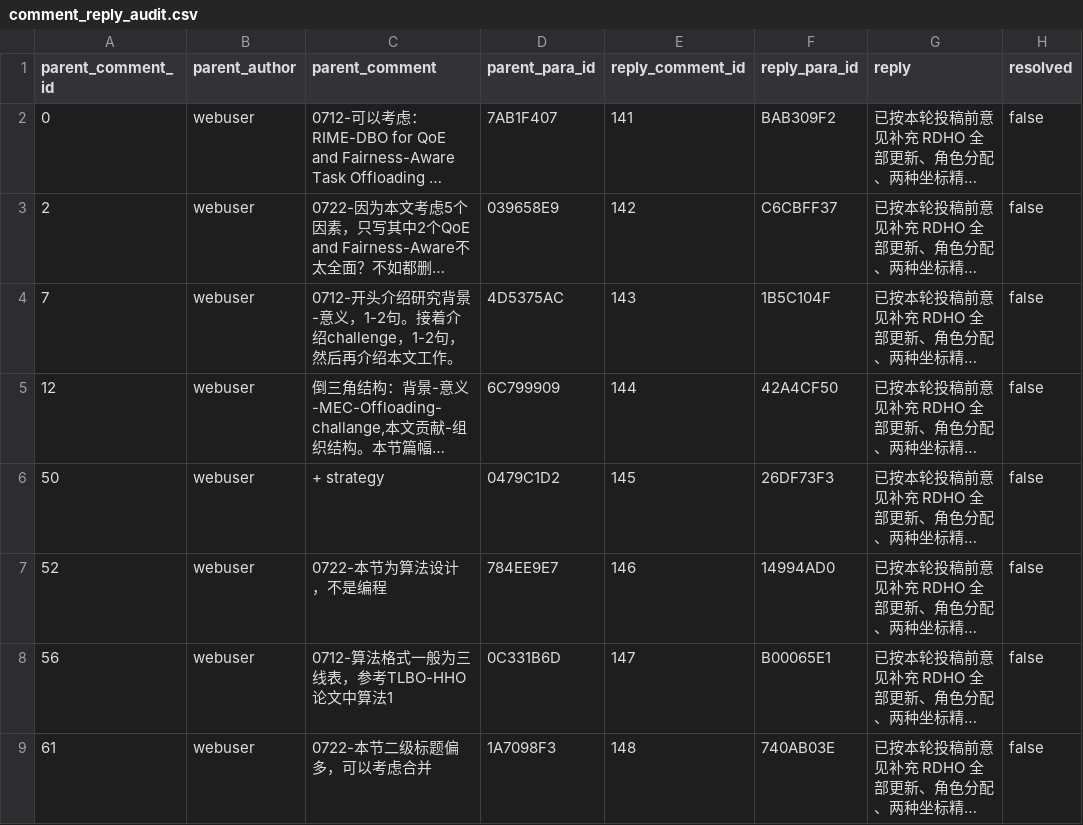
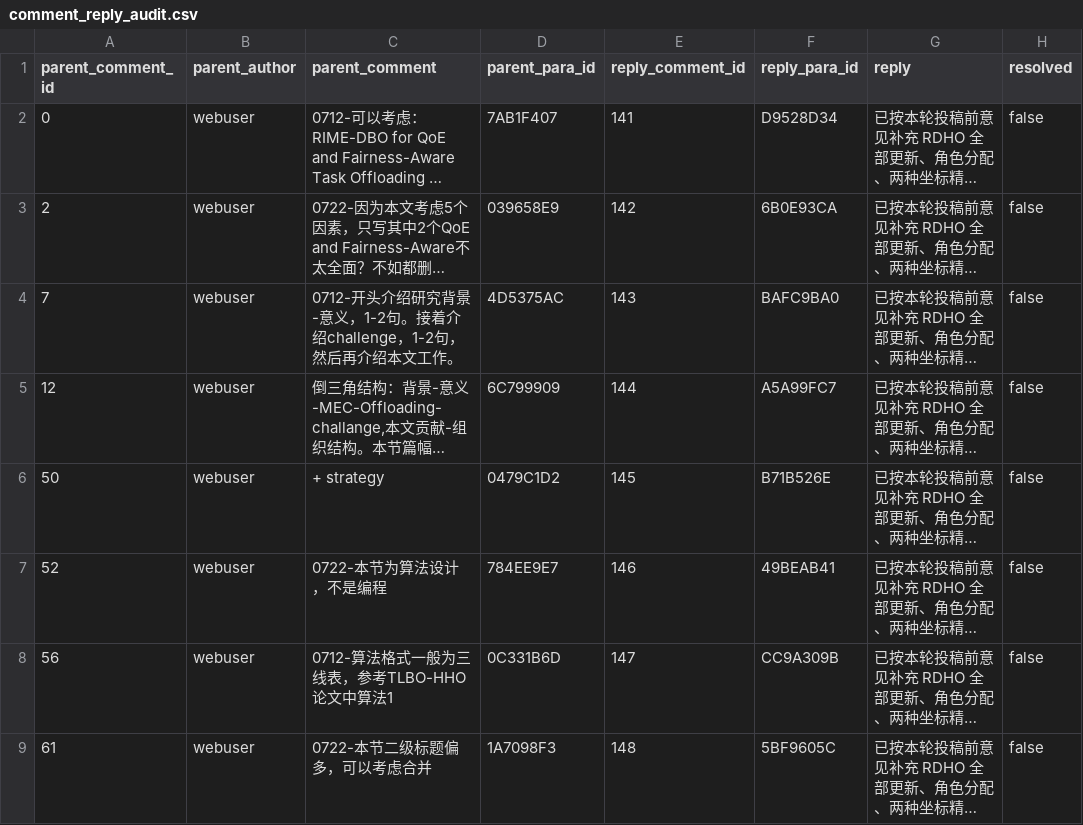
Before and after one commit to Ryan-Yii/mec-rdho-offloading, a CSV file: paper_artifacts/submission_readiness_manuscript_20260724/comment_reply_audit.csv, drawn as a sheet; long unchanged cells end in …; the diff names each change by its address in the sheet, - before the commit and + after, or states it on an @@ line.

```diff
--- a/paper_artifacts/submission_readiness_manuscript_20260724/comment_reply_audit.csv
+++ b/paper_artifacts/submission_readiness_manuscript_20260724/comment_reply_audit.csv
-F2 (reply_para_id): BAB309F2
+F2 (reply_para_id): D9528D34
-F3 (reply_para_id): C6CBFF37
+F3 (reply_para_id): 6B0E93CA
-F4 (reply_para_id): 1B5C104F
+F4 (reply_para_id): BAFC9BA0
-F5 (reply_para_id): 42A4CF50
+F5 (reply_para_id): A5A99FC7
-F6 (reply_para_id): 26DF73F3
+F6 (reply_para_id): B71B526E
-F7 (reply_para_id): 14994AD0
+F7 (reply_para_id): 49BEAB41
-F8 (reply_para_id): B00065E1
+F8 (reply_para_id): CC9A309B
-F9 (reply_para_id): 740AB03E
+F9 (reply_para_id): 5BF9605C
```
Also changed, not shown: paper_artifacts/submission_readiness_manuscript_20260724/paper_artifact_manifest.csv, 9 other files.
